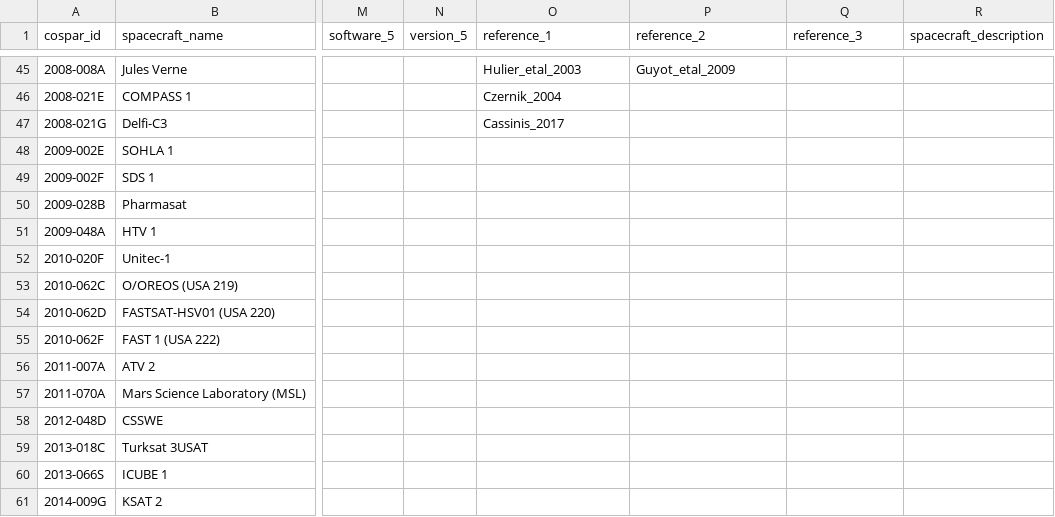
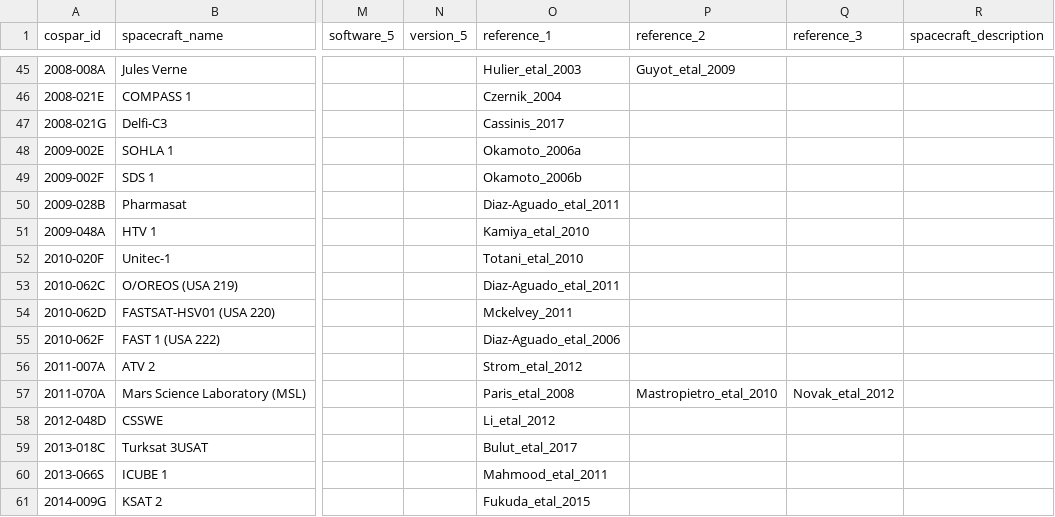
Before and after one commit to kanamesasaki/tasindex, a CSV file: database/tasindex_import.csv, drawn as a sheet; only a part is shown, gaps mark what is left out; the diff covers the shown part only; the diff names each change by its address in the sheet, - before the commit and + after, or states it on an @@ line.

Commit message:
Update references

```diff
--- a/database/tasindex_import.csv
+++ b/database/tasindex_import.csv
-O48 (reference_1): (empty)
+O48 (reference_1): Okamoto_2006a
-O49 (reference_1): (empty)
+O49 (reference_1): Okamoto_2006b
-O50 (reference_1): (empty)
+O50 (reference_1): Diaz-Aguado_etal_2011
-O51 (reference_1): (empty)
+O51 (reference_1): Kamiya_etal_2010
-O52 (reference_1): (empty)
+O52 (reference_1): Totani_etal_2010
-O53 (reference_1): (empty)
+O53 (reference_1): Diaz-Aguado_etal_2011
-O54 (reference_1): (empty)
+O54 (reference_1): Mckelvey_2011
-O55 (reference_1): (empty)
+O55 (reference_1): Diaz-Aguado_etal_2006
-O56 (reference_1): (empty)
+O56 (reference_1): Strom_etal_2012
-O57 (reference_1): (empty)
+O57 (reference_1): Paris_etal_2008
-P57 (reference_2): (empty)
+P57 (reference_2): Mastropietro_etal_2010
-Q57 (reference_3): (empty)
+Q57 (reference_3): Novak_etal_2012
-O58 (reference_1): (empty)
+O58 (reference_1): Li_etal_2012
-O59 (reference_1): (empty)
+O59 (reference_1): Bulut_etal_2017
-O60 (reference_1): (empty)
+O60 (reference_1): Mahmood_etal_2011
-O61 (reference_1): (empty)
+O61 (reference_1): Fukuda_etal_2015
```
Also changed, not shown: 2 added rows and 55 edited cells elsewhere in this file, 3 other files.
